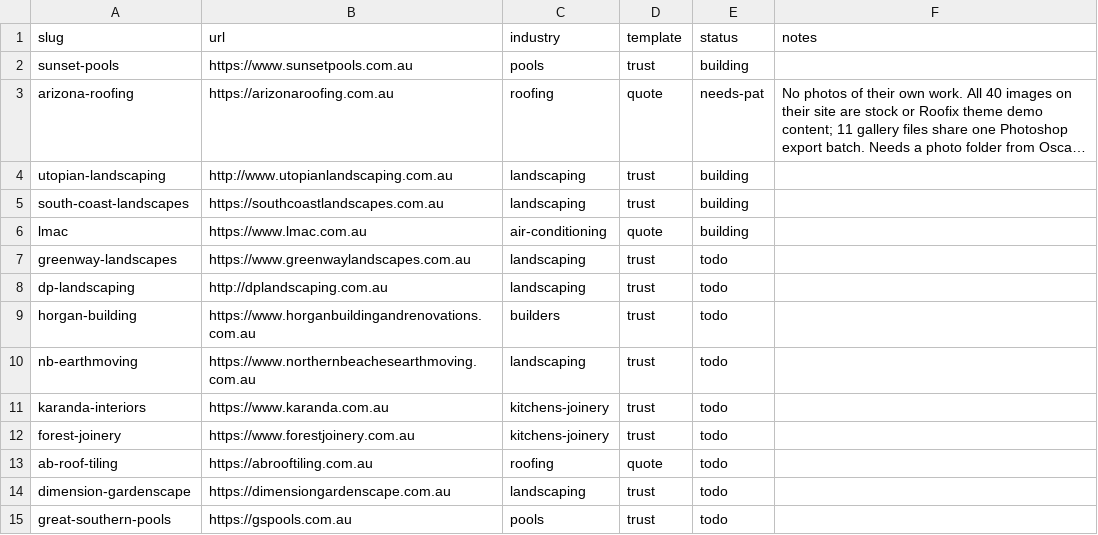
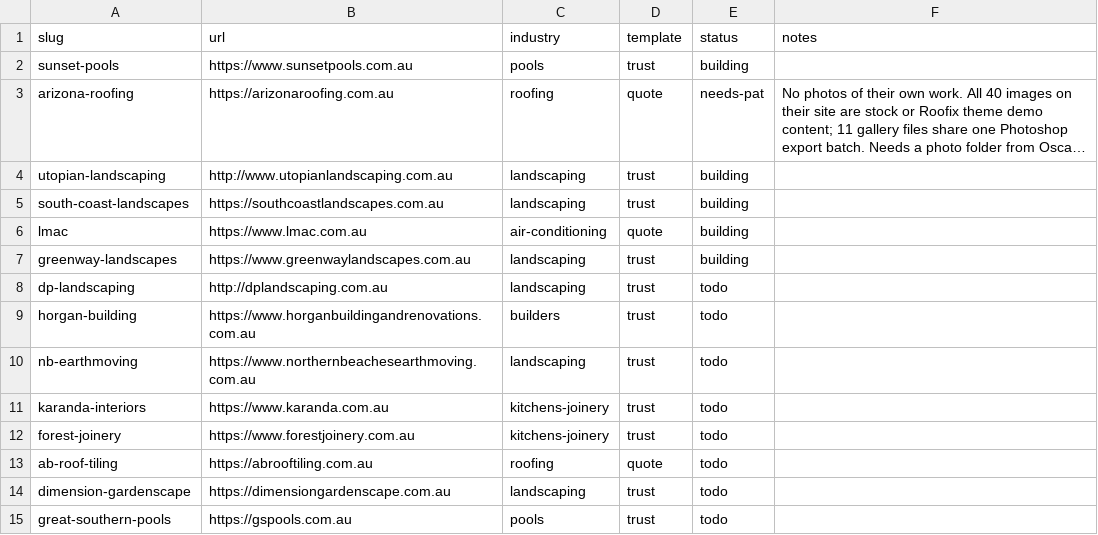
Before and after one commit to ponchopatt/frontline-websites, a CSV file: QUEUE.csv, drawn as a sheet; long unchanged cells end in ….

```diff
--- a/QUEUE.csv
+++ b/QUEUE.csv
@@ -6,3 +6,3 @@ south-coast-landscapes,https://southcoastlandscapes.com.au,landscaping,trust,bui
 lmac,https://www.lmac.com.au,air-conditioning,quote,building,
-greenway-landscapes,https://www.greenwaylandscapes.com.au,landscaping,trust,todo,
+greenway-landscapes,https://www.greenwaylandscapes.com.au,landscaping,trust,building,
 dp-landscaping,http://dplandscaping.com.au,landscaping,trust,todo,
```
Also changed, not shown: 43 other files.
